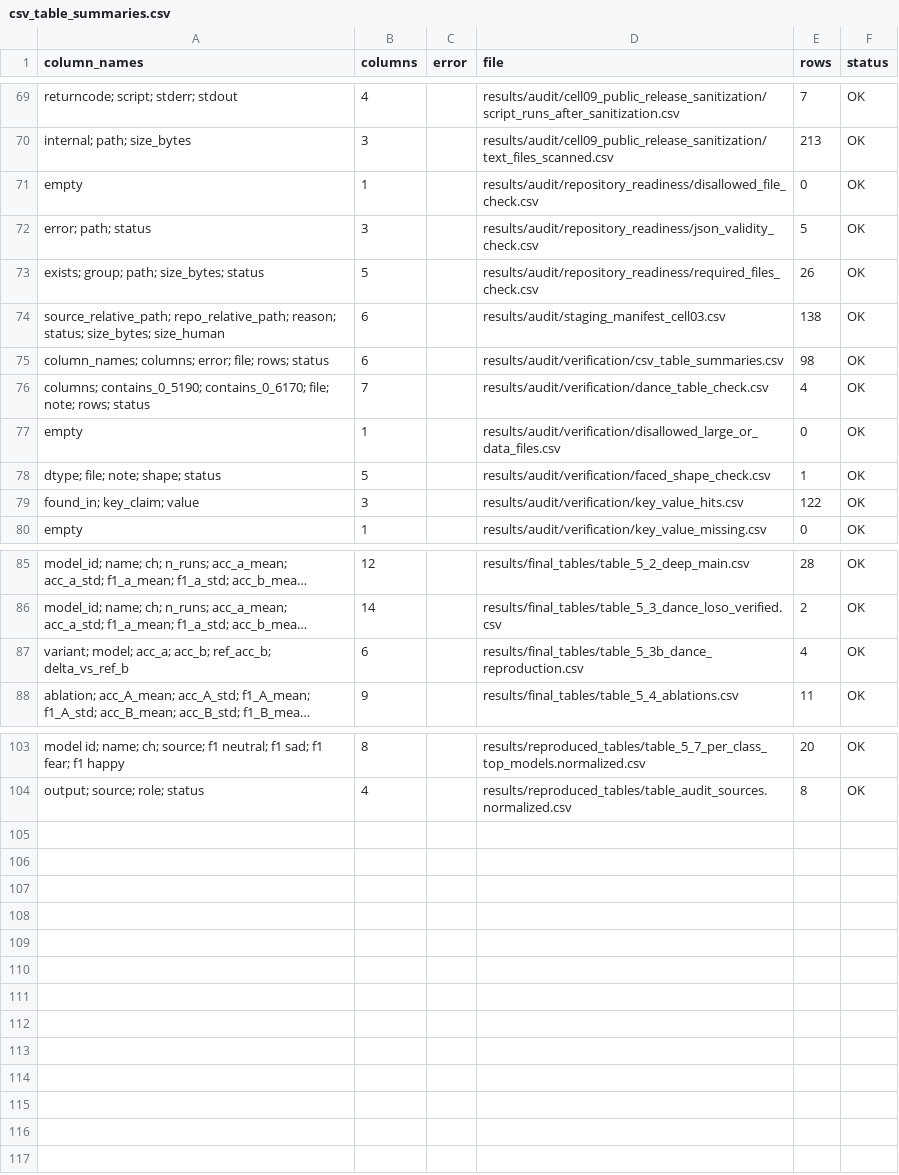
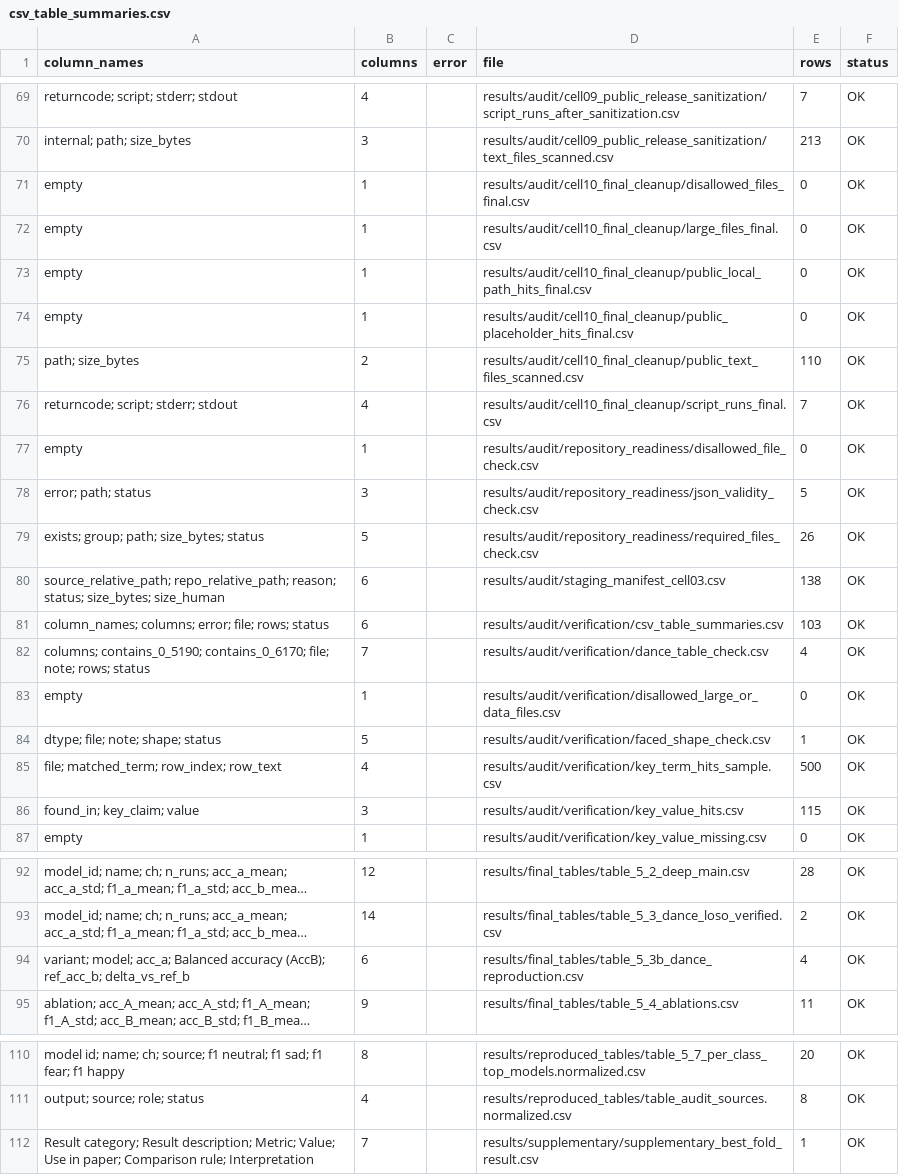
Before and after one commit to saifkhancse/CLISA-EWU-reproducibility, a CSV file: results/audit/verification/csv_table_summaries.csv, drawn as a sheet; only a part is shown, gaps mark what is left out; long unchanged cells end in …; addresses are those after the commit; the diff covers the shown part only; the diff names each change by its address in the sheet, - before the commit and + after, or states it on an @@ line.

Commit message:
Add supplementary best-fold result and clarify metrics

```diff
--- a/results/audit/verification/csv_table_summaries.csv
+++ b/results/audit/verification/csv_table_summaries.csv
+row 71: empty | 1 |  | results/audit/cell10_final_cleanup/disallowed_files_final.csv | 0 | OK
+row 72: empty | 1 |  | results/audit/cell10_final_cleanup/large_files_final.csv | 0 | OK
+row 73: empty | 1 |  | results/audit/cell10_final_cleanup/public_local_path_hits_final.csv | 0 | OK
+row 74: empty | 1 |  | results/audit/cell10_final_cleanup/public_placeholder_hits_final.csv | 0 | OK
+row 75: path; size_bytes | 2 |  | results/audit/cell10_final_cleanup/public_text_files_scanned.csv | 110 | OK
+row 76: returncode; script; stderr; stdout | 4 |  | results/audit/cell10_final_cleanup/script_runs_final.csv | 7 | OK
-E81 (rows): 98
+E81 (rows): 103
+row 85: file; matched_term; row_index; row_text | 4 |  | results/audit/verification/key_term_hits_sample.csv | 500 | OK
-E86 (rows): 122
+E86 (rows): 115
-A94 (column_names): …model; acc_a; acc_b; ref_acc_b; delta_vs_ref_b
+A94 (column_names): …model; acc_a; Balanced accuracy (AccB); ref_acc_b; delta_vs_ref_b
+row 112: Result category; Result description; Metric; Value; Use in paper; Comparison rule; Interpretation | 7 |  | results/supplementary/supplementary_best_fold_result.csv | 1 | OK
```
Also changed, not shown: 1 edited cell elsewhere in this file, results/audit/verification/key_value_hits.csv, results/final_tables/table_5_2_deep_main.csv, 54 other files.
